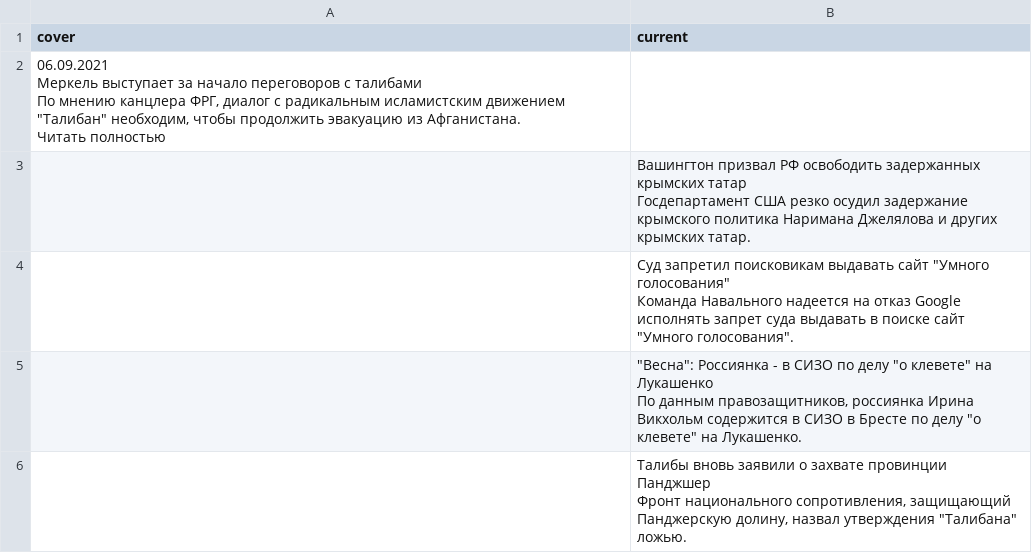
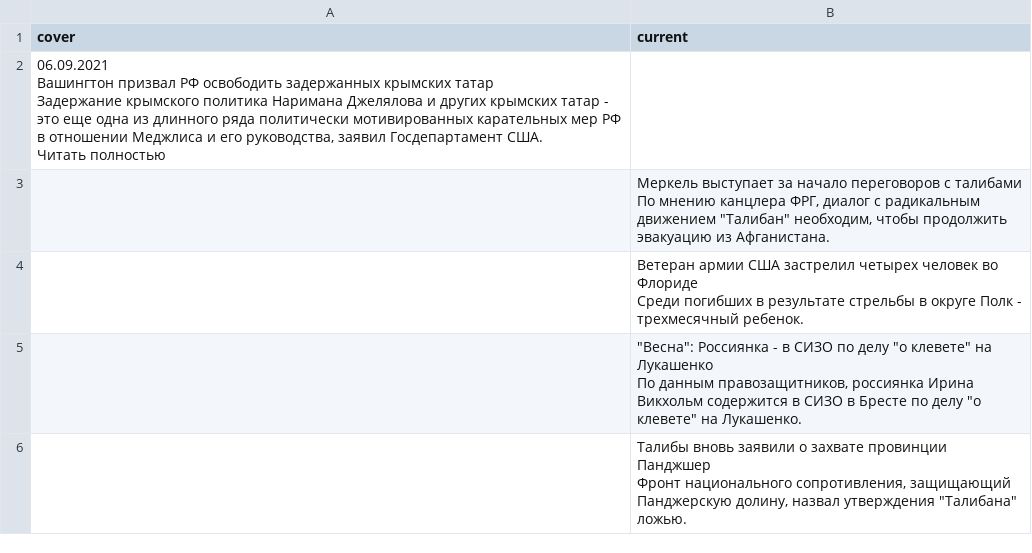
Before and after one commit to bujanowski/Scraping_DW_website, a CSV file: dw_rus_website.csv, drawn as a sheet; only a part is shown.

```diff
--- a/dw_rus_website.csv
+++ b/dw_rus_website.csv
@@ -1,15 +1,15 @@
 cover,current
-"06.09.2021
-
-
-Меркель выступает за начало переговоров с талибами
-
-По мнению канцлера ФРГ, диалог с радикальным исламистским движением ""Талибан"" необходим, чтобы продолжить эвакуацию из Афганистана. 
-Читать полностью",
-,"Вашингтон призвал РФ освободить задержанных крымских татар
-
-Госдепартамент США резко осудил задержание крымского политика Наримана Джелялова и других крымских татар."
-,"Суд запретил поисковикам выдавать сайт ""Умного голосования""
-
-Команда Навального надеется на отказ Google исполнять запрет суда выдавать в поиске сайт ""Умного голосования""."
+"06.09.2021
+
+
+Вашингтон призвал РФ освободить задержанных крымских татар
+
+Задержание крымского политика Наримана Джелялова и других крымских татар - это еще одна из длинного ряда политически мотивированных карательных мер РФ в отношении Меджлиса и его руководства, заявил Госдепартамент США. 
+Читать полностью",
+,"Меркель выступает за начало переговоров с талибами
+
+По мнению канцлера ФРГ, диалог с радикальным движением ""Талибан"" необходим, чтобы продолжить эвакуацию из Афганистана."
+,"Ветеран армии США застрелил четырех человек во Флориде
+
+Среди погибших в результате стрельбы в округе Полк - трехмесячный ребенок."
 ,"""Весна"": Россиянка - в СИЗО по делу ""о клевете"" на Лукашенко
```
